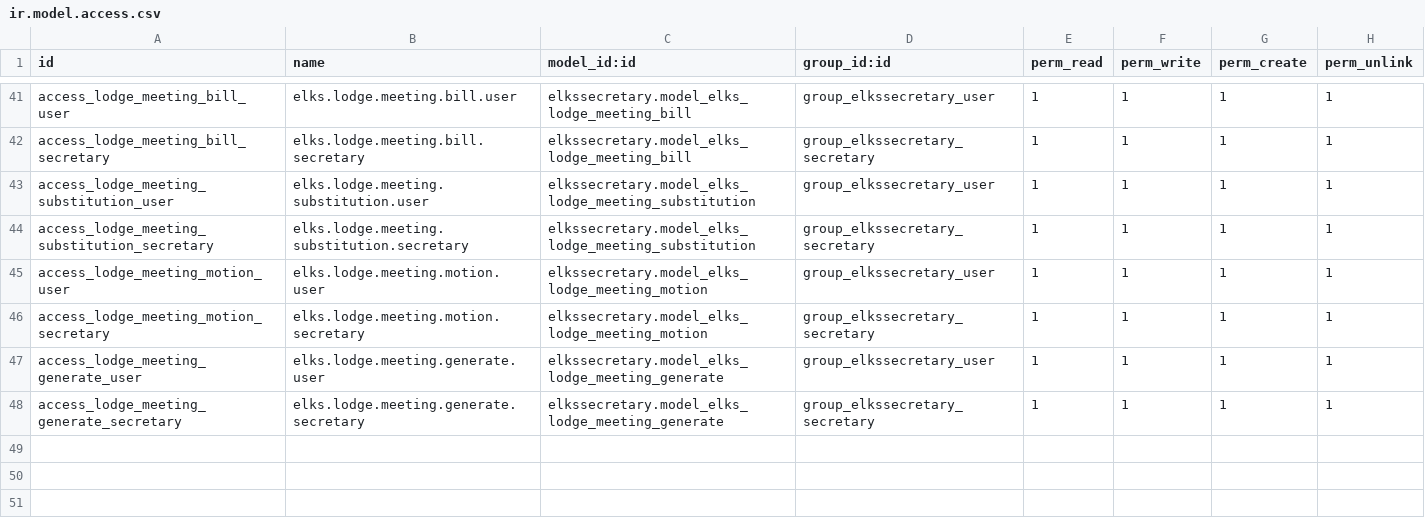
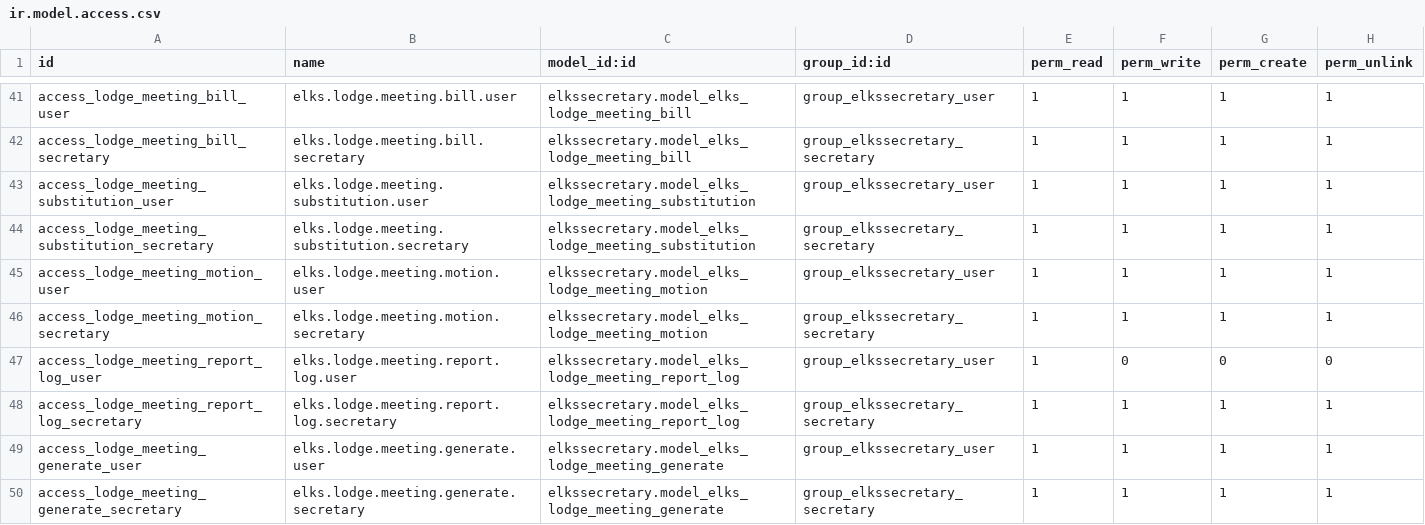
Before and after one commit to LeoricCryotek/elkssecretary, a CSV file: security/ir.model.access.csv, drawn as a sheet; only a part is shown, gaps mark what is left out.

```diff
--- a/security/ir.model.access.csv
+++ b/security/ir.model.access.csv
@@ -46,2 +46,4 @@ access_lodge_meeting_motion_user,elks.lodge.meeting.motion.user,elkssecretary.mo
 access_lodge_meeting_motion_secretary,elks.lodge.meeting.motion.secretary,elkssecretary.model_elks_lodge_meeting_motion,group_elkssecretary_secretary,1,1,1,1
+access_lodge_meeting_report_log_user,elks.lodge.meeting.report.log.user,elkssecretary.model_elks_lodge_meeting_report_log,group_elkssecretary_user,1,0,0,0
+access_lodge_meeting_report_log_secretary,elks.lodge.meeting.report.log.secretary,elkssecretary.model_elks_lodge_meeting_report_log,group_elkssecretary_secretary,1,1,1,1
 access_lodge_meeting_generate_user,elks.lodge.meeting.generate.user,elkssecretary.model_elks_lodge_meeting_generate,group_elkssecretary_user,1,1,1,1
```
Also changed, not shown: 3 other files.
